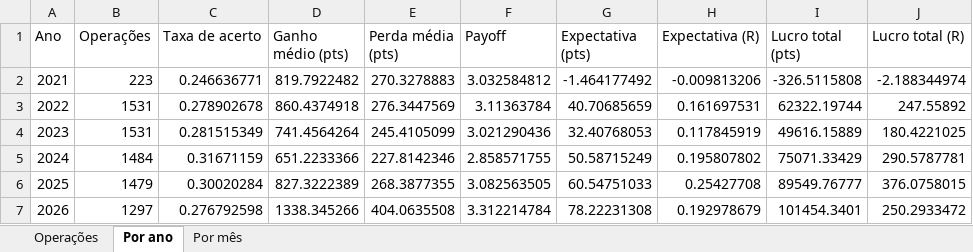
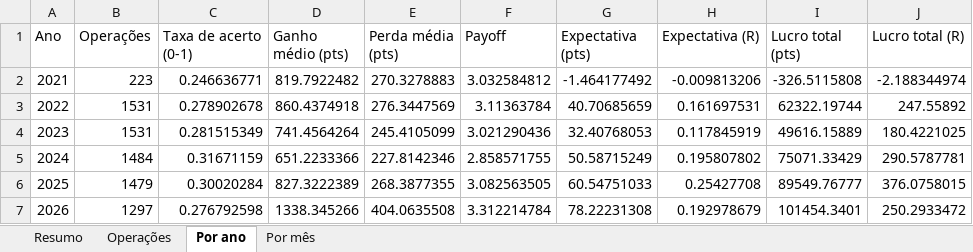
Before and after one commit to jarbasdacosta/sinal-b3, an Excel workbook: content/setups/operacoes.xlsx, sheet Por ano, drawn as a sheet; values as stored, in another font and other column widths than the file's, no borders; the diff names each change by its address in the sheet, - before the commit and + after, or states it on an @@ line.

```diff
--- a/content/setups/operacoes.xlsx (sheet Por ano)
+++ b/content/setups/operacoes.xlsx (sheet Por ano)
+sheet tab: Resumo
-C1: Taxa de acerto
+C1: Taxa de acerto (0-1)
```
Also changed, not shown: sheet Operações, sheet Por mês, 13 other files.
